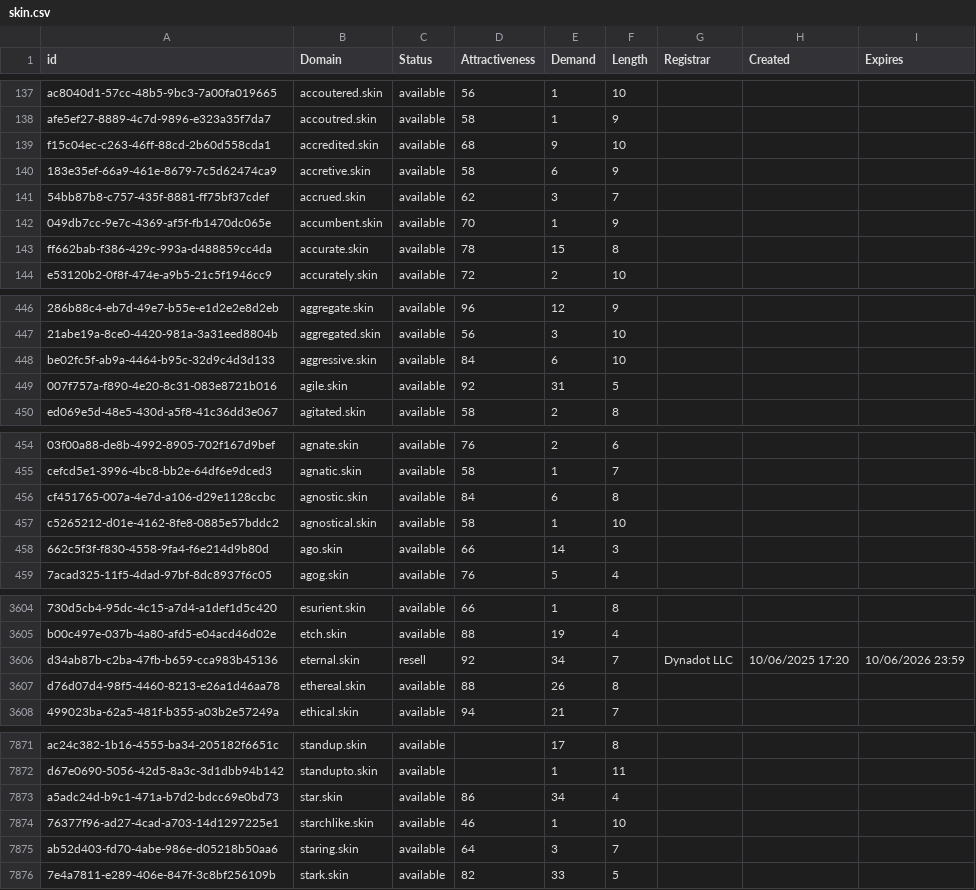
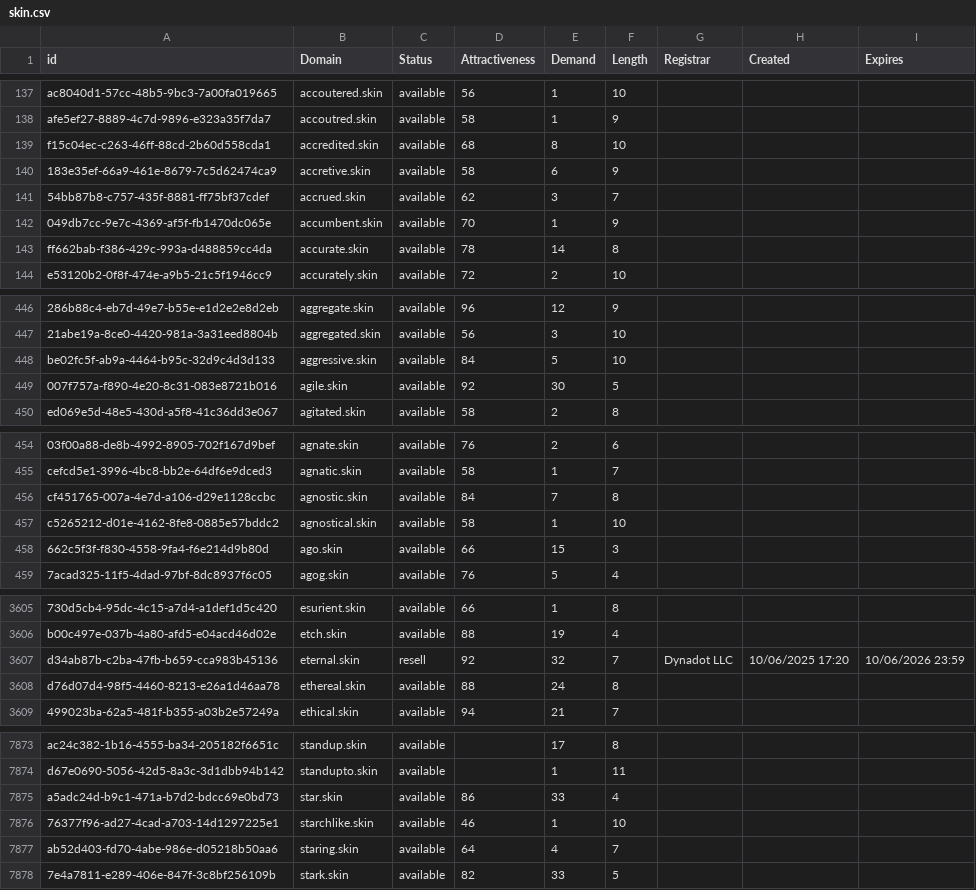
Before and after one commit to UniqueDomains/skin-oneword-domains, a CSV file: skin.csv, drawn as a sheet; only a part is shown, gaps mark what is left out; addresses are those after the commit; the diff covers the shown part only; the diff names each change by its address in the sheet, - before the commit and + after, or states it on an @@ line.

```diff
--- a/skin.csv
+++ b/skin.csv
-E139 (Demand): 9
+E139 (Demand): 8
-E143 (Demand): 15
+E143 (Demand): 14
-E448 (Demand): 6
+E448 (Demand): 5
-E449 (Demand): 31
+E449 (Demand): 30
-E456 (Demand): 6
+E456 (Demand): 7
-E458 (Demand): 14
+E458 (Demand): 15
-E3607 (Demand): 34
+E3607 (Demand): 32
-E3608 (Demand): 26
+E3608 (Demand): 24
-E7875 (Demand): 34
+E7875 (Demand): 33
-E7877 (Demand): 3
+E7877 (Demand): 4
```
Also changed, not shown: 5 added rows and 78 edited cells elsewhere in this file, 2 other files.
